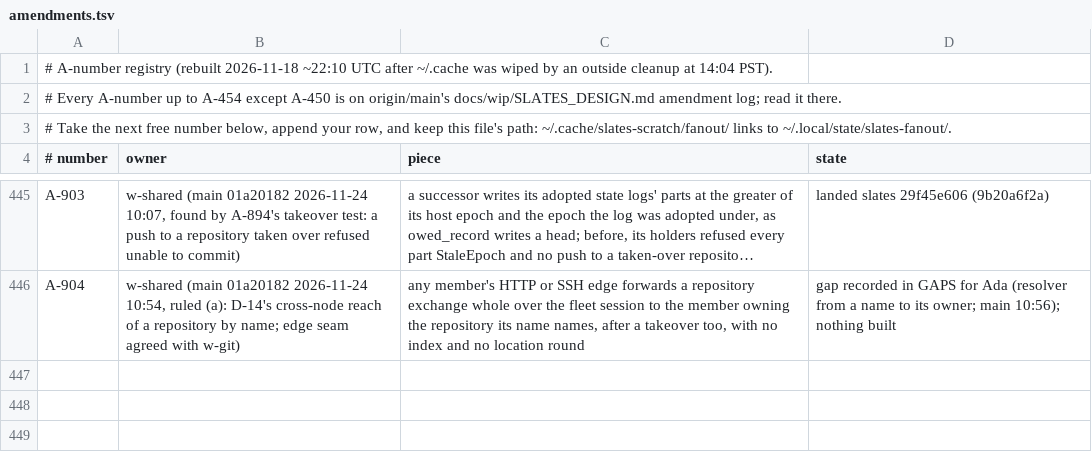
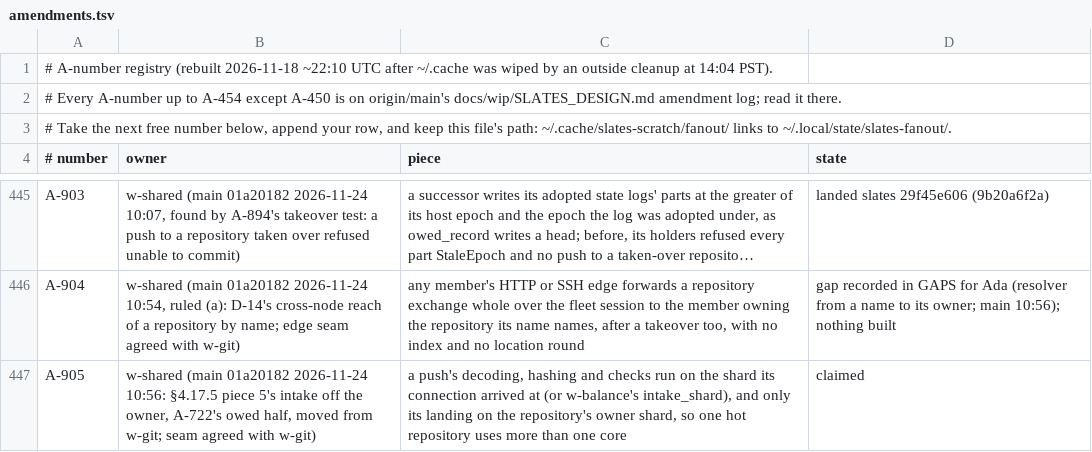
Before and after one commit to hyper-light/slates, a TSV file: amendments.tsv, drawn as a sheet; only a part is shown, gaps mark what is left out; long unchanged cells end in …; the diff names each change by its address in the sheet, - before the commit and + after, or states it on an @@ line.

```diff
--- a/amendments.tsv
+++ b/amendments.tsv
+row 447: A-905 | w-shared (main 01a20182 2026-11-24 10:56: §4.17.5 piece 5's intake off the owner, A-722's owed half, moved from w-git; seam agreed with w-git) | a push's decoding, hashing and checks run on the shard its connection arrived at (or w-balance's intake_shard), and only its landing on the repository's owner shard, so one hot repository uses more than one core | claimed
```
